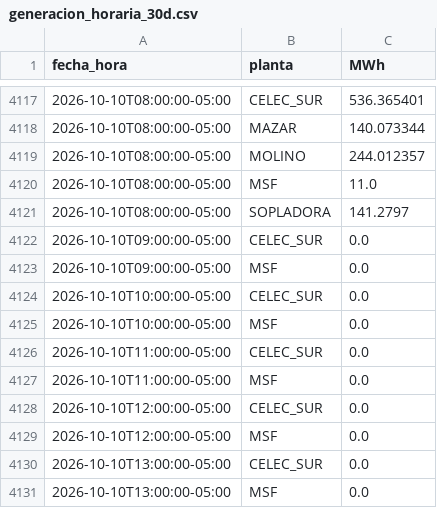
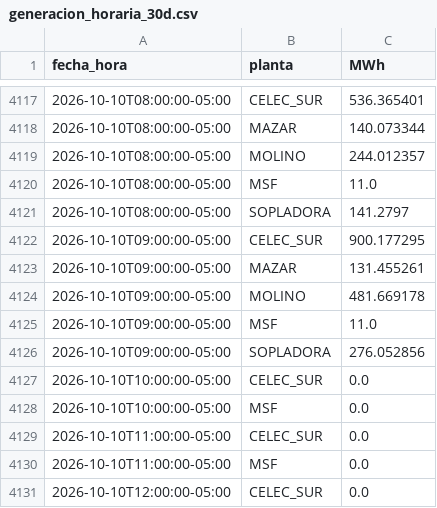
Before and after one commit to screspo111-sys/Energ-a_SC, a CSV file: dashboard/generacion_horaria_30d.csv, drawn as a sheet; only a part is shown, gaps mark what is left out; the shorter side is filled out with more unchanged rows.

```diff
--- a/dashboard/generacion_horaria_30d.csv
+++ b/dashboard/generacion_horaria_30d.csv
@@ -4121,4 +4121,7 @@ fecha_hora,planta,MWh
 2026-10-10T08:00:00-05:00,SOPLADORA,141.2797
-2026-10-10T09:00:00-05:00,CELEC_SUR,0.0
-2026-10-10T09:00:00-05:00,MSF,0.0
+2026-10-10T09:00:00-05:00,CELEC_SUR,900.177295
+2026-10-10T09:00:00-05:00,MAZAR,131.455261
+2026-10-10T09:00:00-05:00,MOLINO,481.669178
+2026-10-10T09:00:00-05:00,MSF,11.0
+2026-10-10T09:00:00-05:00,SOPLADORA,276.052856
 2026-10-10T10:00:00-05:00,CELEC_SUR,0.0
```
Also changed, not shown: dashboard/demanda_sni.csv, dashboard/estado_nacional_diario.csv, 11 other files.
